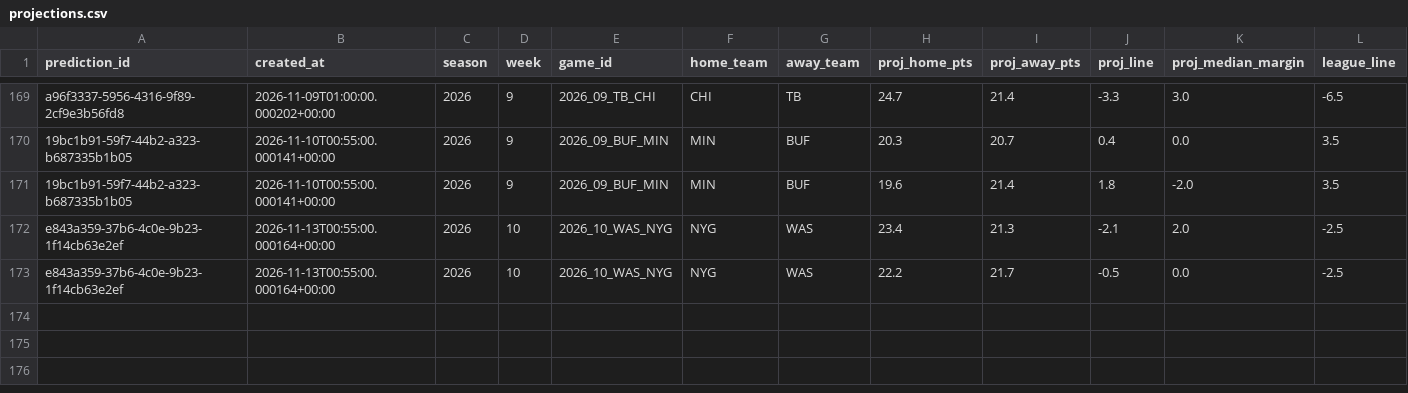
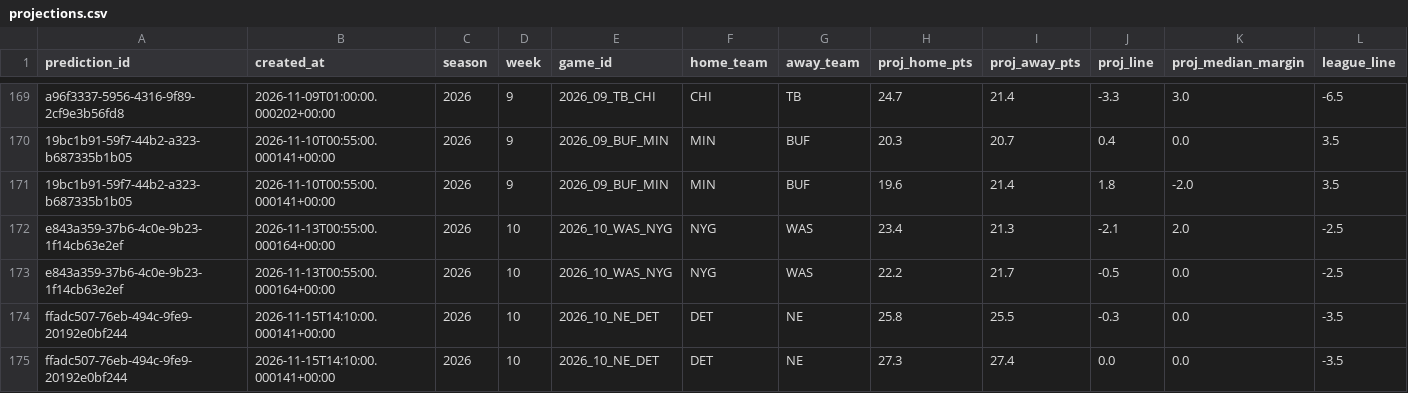
Before and after one commit to wbblanck/NFL_ATS, a CSV file: data/predictions/projections.csv, drawn as a sheet; only a part is shown, gaps mark what is left out; rows hold the shown columns only; the diff names each change by its address in the sheet, - before the commit and + after, or states it on an @@ line.

Commit message:
picks: lock run 2026-11-15T14:11Z

```diff
--- a/data/predictions/projections.csv
+++ b/data/predictions/projections.csv
+row 174: ffadc507-76eb-494c-9fe9-20192e0bf244 | 2026-11-15T14:10:00.000141+00:00 | 2026 | 10 | 2026_10_NE_DET | DET | NE | 25.8 | 25.5 | -0.3 | 0.0 | -3.5
+row 175: ffadc507-76eb-494c-9fe9-20192e0bf244 | 2026-11-15T14:10:00.000141+00:00 | 2026 | 10 | 2026_10_NE_DET | DET | NE | 27.3 | 27.4 | 0.0 | 0.0 | -3.5
```
Also changed, not shown: data/lines/api_usage.csv, data/predictions/line_freeze.csv, 4 other files.
